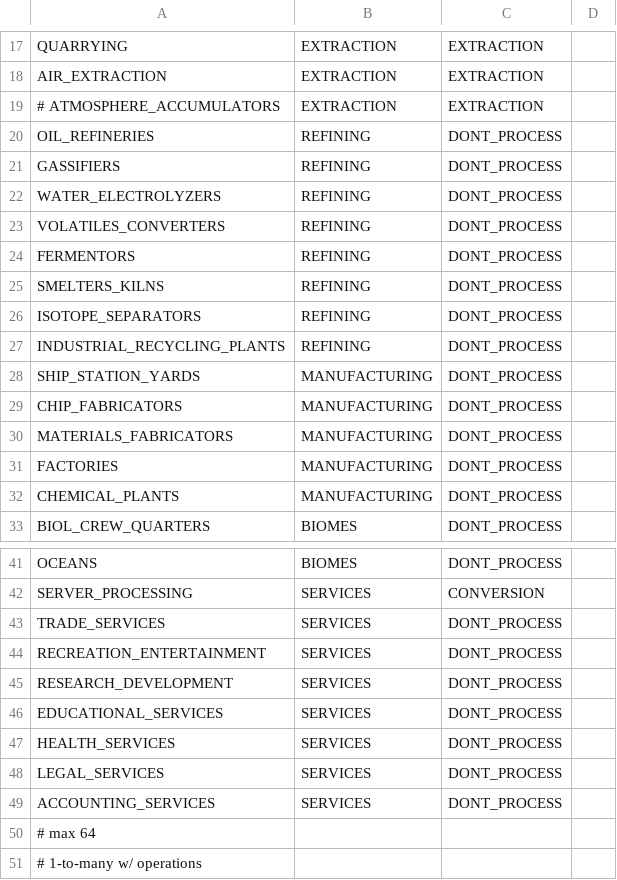
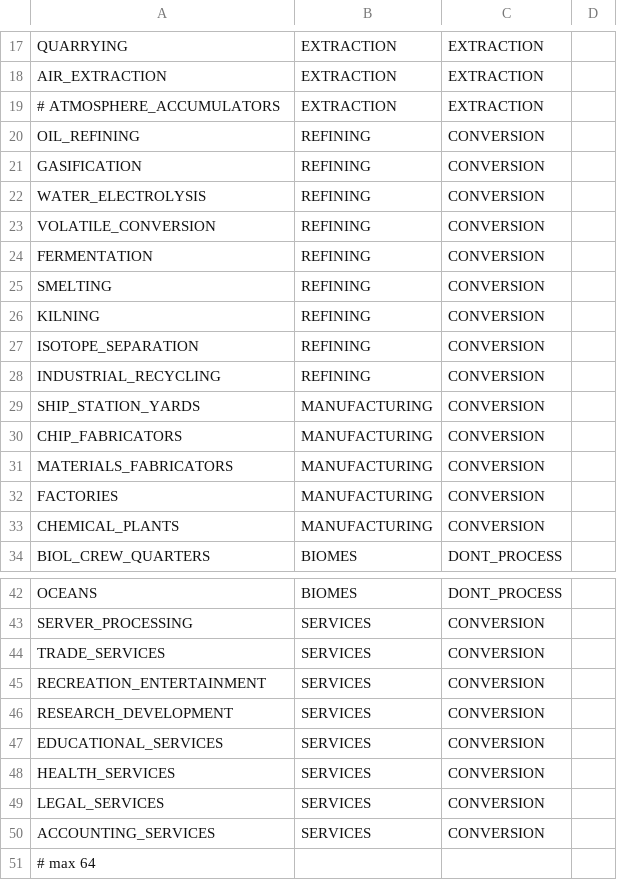
Before and after one commit to t2civ/astropolis_sdk, a TSV file: public/data/tables/op_groups.tsv, drawn as a sheet; only a part is shown, gaps mark what is left out; the shorter side is filled out with more unchanged rows.

```diff
--- a/public/data/tables/op_groups.tsv
+++ b/public/data/tables/op_groups.tsv
@@ -19,15 +19,16 @@ AIR_EXTRACTION	EXTRACTION	EXTRACTION
 # ATMOSPHERE_ACCUMULATORS	EXTRACTION	EXTRACTION	
-OIL_REFINERIES	REFINING	DONT_PROCESS	
-GASSIFIERS	REFINING	DONT_PROCESS	
-WATER_ELECTROLYZERS	REFINING	DONT_PROCESS	
-VOLATILES_CONVERTERS	REFINING	DONT_PROCESS	
-FERMENTORS	REFINING	DONT_PROCESS	
-SMELTERS_KILNS	REFINING	DONT_PROCESS	
-ISOTOPE_SEPARATORS	REFINING	DONT_PROCESS	
-INDUSTRIAL_RECYCLING_PLANTS	REFINING	DONT_PROCESS	
-SHIP_STATION_YARDS	MANUFACTURING	DONT_PROCESS	
-CHIP_FABRICATORS	MANUFACTURING	DONT_PROCESS	
-MATERIALS_FABRICATORS	MANUFACTURING	DONT_PROCESS	
-FACTORIES	MANUFACTURING	DONT_PROCESS	
-CHEMICAL_PLANTS	MANUFACTURING	DONT_PROCESS	
+OIL_REFINING	REFINING	CONVERSION	
+GASIFICATION	REFINING	CONVERSION	
+WATER_ELECTROLYSIS	REFINING	CONVERSION	
+VOLATILE_CONVERSION	REFINING	CONVERSION	
+FERMENTATION	REFINING	CONVERSION	
+SMELTING	REFINING	CONVERSION	
+KILNING	REFINING	CONVERSION	
+ISOTOPE_SEPARATION	REFINING	CONVERSION	
+INDUSTRIAL_RECYCLING	REFINING	CONVERSION	
+SHIP_STATION_YARDS	MANUFACTURING	CONVERSION	
+CHIP_FABRICATORS	MANUFACTURING	CONVERSION	
+MATERIALS_FABRICATORS	MANUFACTURING	CONVERSION	
+FACTORIES	MANUFACTURING	CONVERSION	
+CHEMICAL_PLANTS	MANUFACTURING	CONVERSION	
 BIOL_CREW_QUARTERS	BIOMES	DONT_PROCESS	
@@ -42,9 +43,9 @@ OCEANS	BIOMES	DONT_PROCESS
 SERVER_PROCESSING	SERVICES	CONVERSION	
-TRADE_SERVICES	SERVICES	DONT_PROCESS	
-RECREATION_ENTERTAINMENT	SERVICES	DONT_PROCESS	
-RESEARCH_DEVELOPMENT	SERVICES	DONT_PROCESS	
-EDUCATIONAL_SERVICES	SERVICES	DONT_PROCESS	
-HEALTH_SERVICES	SERVICES	DONT_PROCESS	
-LEGAL_SERVICES	SERVICES	DONT_PROCESS	
-ACCOUNTING_SERVICES	SERVICES	DONT_PROCESS	
+TRADE_SERVICES	SERVICES	CONVERSION	
+RECREATION_ENTERTAINMENT	SERVICES	CONVERSION	
+RESEARCH_DEVELOPMENT	SERVICES	CONVERSION	
+EDUCATIONAL_SERVICES	SERVICES	CONVERSION	
+HEALTH_SERVICES	SERVICES	CONVERSION	
+LEGAL_SERVICES	SERVICES	CONVERSION	
+ACCOUNTING_SERVICES	SERVICES	CONVERSION	
 # max 64			
```
Also changed, not shown: public/data/tables/facilities_operations_capacities.tsv, public/data/tables/operations.tsv, 2 other files.
